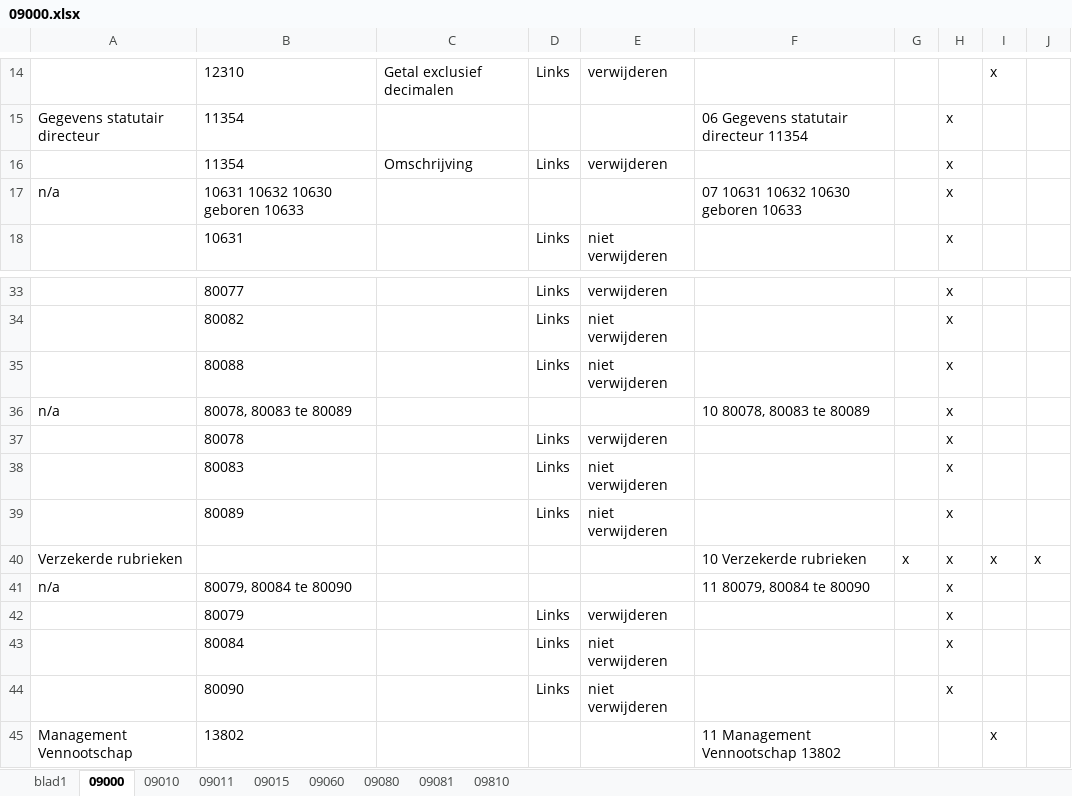
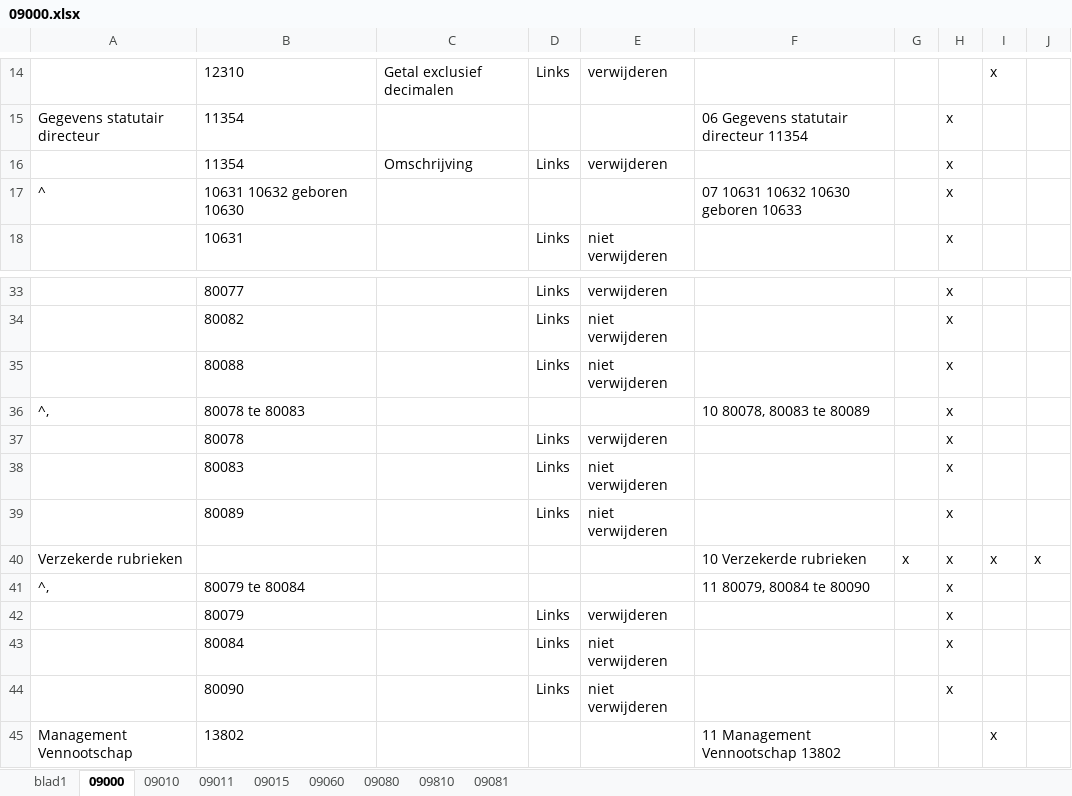
Before and after one commit to JelteDirks/bodyblock-conversion, an Excel workbook: formulieren/09000.xlsx, sheet 09000, drawn as a sheet; only a part is shown, gaps mark what is left out; values as stored, in another font and other column widths than the file's, no borders; the diff names each change by its address in the sheet, - before the commit and + after, or states it on an @@ line.

Commit message:
intermittent

```diff
--- a/formulieren/09000.xlsx (sheet 09000)
+++ b/formulieren/09000.xlsx (sheet 09000)
@@ sheet tab order changed: blad1 | 09000 | 09010 | 09011 | 09015 | 09060 | 09080 | 09810 | 09081 @@
-A17: n/a
+A17: ^
-B17: 10631 10632 10630 geboren 10633
+B17: 10631 10632 geboren 10630
-A36: n/a
+A36: ^,
-B36: 80078, 80083 te 80089
+B36: 80078 te 80083
-A41: n/a
+A41: ^,
-B41: 80079, 80084 te 80090
+B41: 80079 te 80084
```
Also changed, not shown: sheet 09011, sheet 09081.
